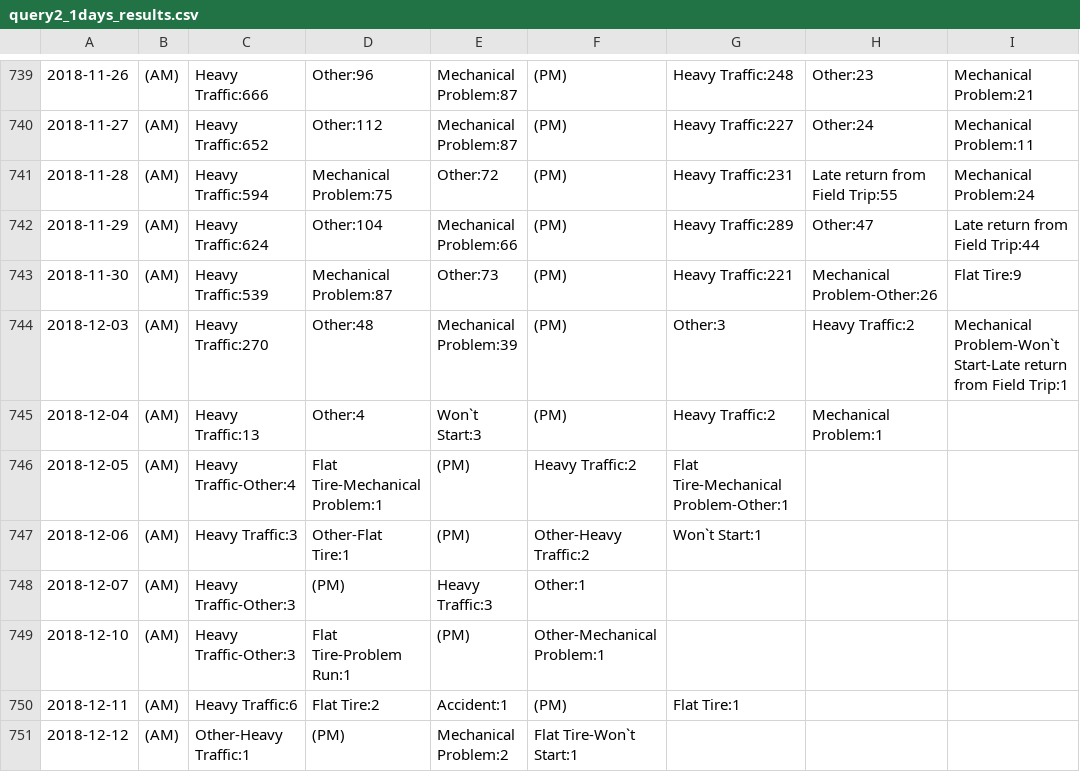
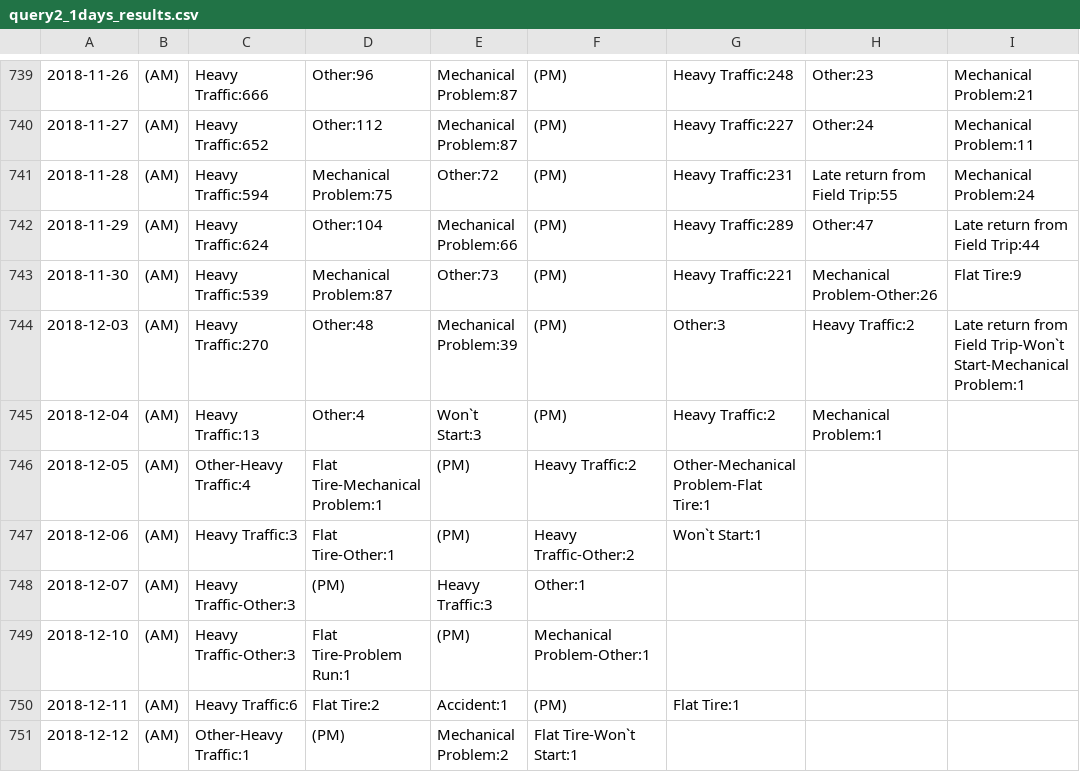
Before and after one commit to GiggiC/project2, a CSV file: results/query2_1days_results.csv, drawn as a sheet; only a part is shown, gaps mark what is left out; the diff covers the shown part only.

```diff
--- a/results/query2_1days_results.csv
+++ b/results/query2_1days_results.csv
@@ -743,8 +743,8 @@
 2018-11-30,(AM),Heavy Traffic:539,Mechanical Problem:87,Other:73,(PM),Heavy Traffic:221,Mechanical Problem-Other:26,Flat Tire:9
-2018-12-03,(AM),Heavy Traffic:270,Other:48,Mechanical Problem:39,(PM),Other:3,Heavy Traffic:2,Mechanical Problem-Won`t Start-Late return from Field Trip:1
+2018-12-03,(AM),Heavy Traffic:270,Other:48,Mechanical Problem:39,(PM),Other:3,Heavy Traffic:2,Late return from Field Trip-Won`t Start-Mechanical Problem:1
 2018-12-04,(AM),Heavy Traffic:13,Other:4,Won`t Start:3,(PM),Heavy Traffic:2,Mechanical Problem:1
-2018-12-05,(AM),Heavy Traffic-Other:4,Flat Tire-Mechanical Problem:1,(PM),Heavy Traffic:2,Flat Tire-Mechanical Problem-Other:1
-2018-12-06,(AM),Heavy Traffic:3,Other-Flat Tire:1,(PM),Other-Heavy Traffic:2,Won`t Start:1
+2018-12-05,(AM),Other-Heavy Traffic:4,Flat Tire-Mechanical Problem:1,(PM),Heavy Traffic:2,Other-Mechanical Problem-Flat Tire:1
+2018-12-06,(AM),Heavy Traffic:3,Flat Tire-Other:1,(PM),Heavy Traffic-Other:2,Won`t Start:1
 2018-12-07,(AM),Heavy Traffic-Other:3,(PM),Heavy Traffic:3,Other:1
-2018-12-10,(AM),Heavy Traffic-Other:3,Flat Tire-Problem Run:1,(PM),Other-Mechanical Problem:1
+2018-12-10,(AM),Heavy Traffic-Other:3,Flat Tire-Problem Run:1,(PM),Mechanical Problem-Other:1
 2018-12-11,(AM),Heavy Traffic:6,Flat Tire:2,Accident:1,(PM),Flat Tire:1
```
Also changed, not shown: 105 edited cells elsewhere in this file, results/query1_1day_results.csv, results/query1_30days_results.csv, 12 other files.
